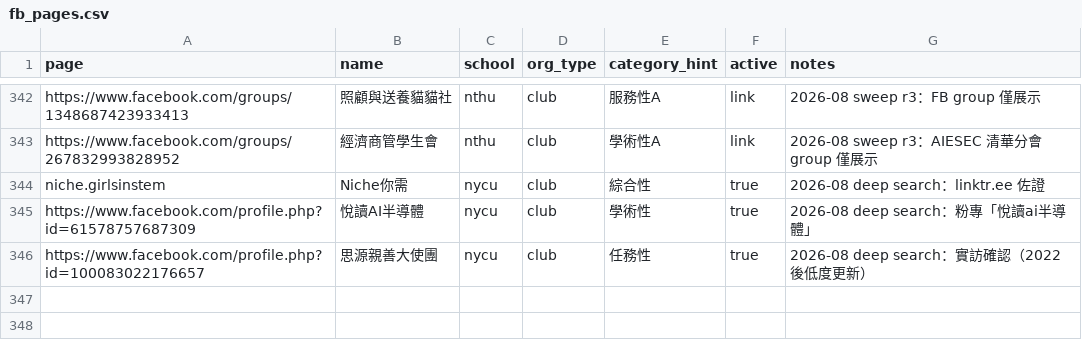
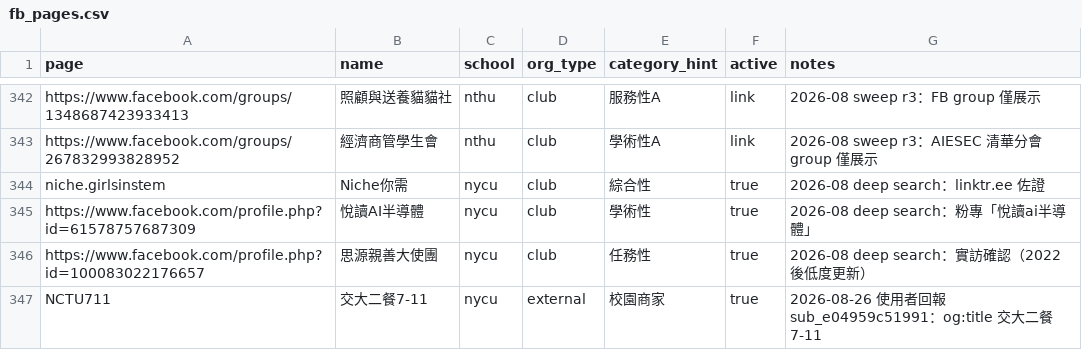
Before and after one commit to skyhong2002/chumei, a CSV file: data/sources/fb_pages.csv, drawn as a sheet; only a part is shown, gaps mark what is left out; the diff names each change by its address in the sheet, - before the commit and + after, or states it on an @@ line.

```diff
--- a/data/sources/fb_pages.csv
+++ b/data/sources/fb_pages.csv
+row 347: NCTU711 | 交大二餐7-11 | nycu | external | 校園商家 | true | 2026-08-26 使用者回報 sub_e04959c51991：og:title 交大二餐7-11
```
Also changed, not shown: data/sources/ig_accounts.csv, 11 other files.
